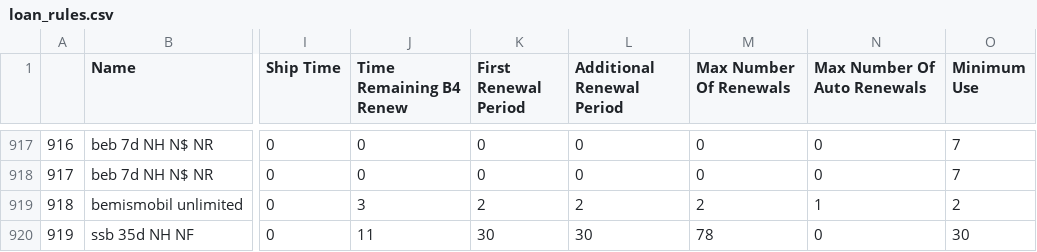
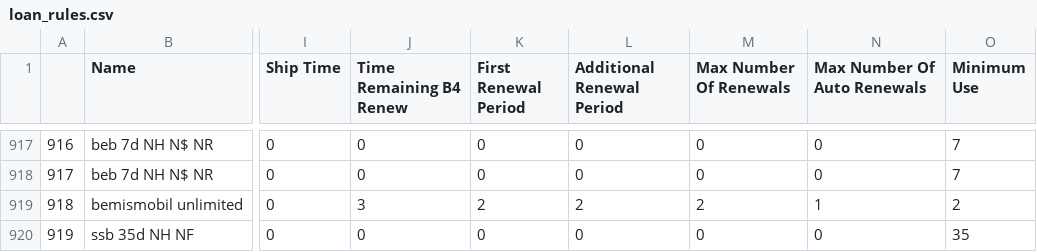
Before and after one commit to MarmotLibraryNetwork/sierraloanrules, a CSV file: loan_rules.csv, drawn as a sheet; only a part is shown, gaps mark what is left out; the diff names each change by its address in the sheet, - before the commit and + after, or states it on an @@ line.

Commit message:
Added new loan rule and lrdt entry for ssb* itype 218
Added non-renewal to loan rule as well

```diff
--- a/loan_rules.csv
+++ b/loan_rules.csv
-J920 (Time Remaining B4 Renew): 11
+J920 (Time Remaining B4 Renew): 0
-K920 (First Renewal Period): 30
+K920 (First Renewal Period): 0
-L920 (Additional Renewal Period): 30
+L920 (Additional Renewal Period): 0
-M920 (Max Number Of Renewals): 78
+M920 (Max Number Of Renewals): 0
-O920 (Minimum Use): 30
+O920 (Minimum Use): 35
```
Also changed, not shown: lrdt.csv.
